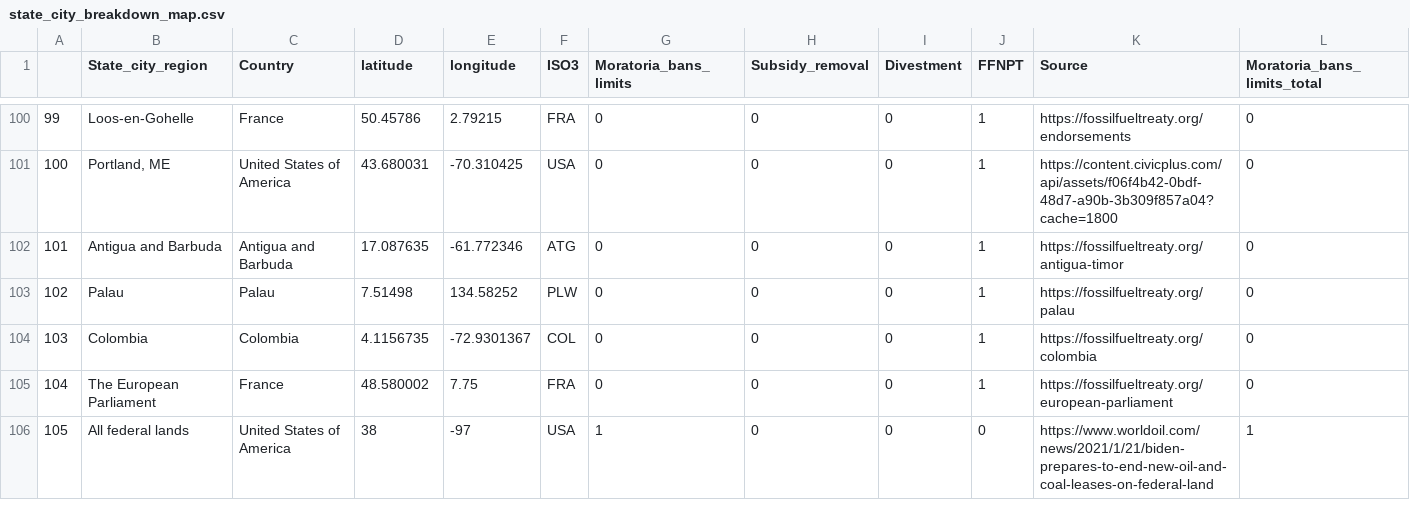
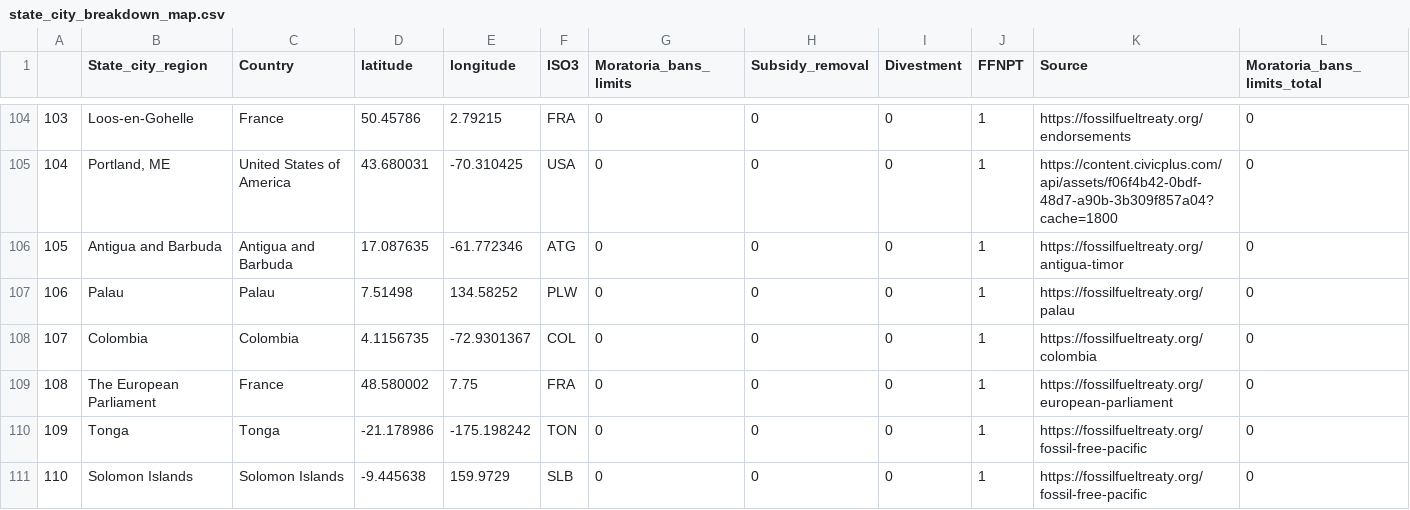
Before and after one commit to FUenal/sussex-ffnpt-app, a CSV file: src/input_data/state_city_breakdown_map.csv, drawn as a sheet; only a part is shown, gaps mark what is left out; the shorter side is filled out with more unchanged rows; rows hold the shown columns only; the diff covers the shown part only; the diff names each change by its address in the sheet, - before the commit and + after, or states it on an @@ line.

Commit message:
Update data

```diff
--- a/src/input_data/state_city_breakdown_map.csv
+++ b/src/input_data/state_city_breakdown_map.csv
@@ column A renumbered from row 48 down @@
+row 110: 109 | Tonga | Tonga | -21.178986 | -175.198242 | TON | 0 | 0 | 0 | 1 | https://fossilfueltreaty.org/fossil-free-pacific | 0
+row 111: 110 | Solomon Islands | Solomon Islands | -9.445638 | 159.9729 | SLB | 0 | 0 | 0 | 1 | https://fossilfueltreaty.org/fossil-free-pacific | 0
```
Also changed, not shown: 6 added rows and 13 edited cells elsewhere in this file, src/input_data/country_overview_large.csv, 5 other files.
